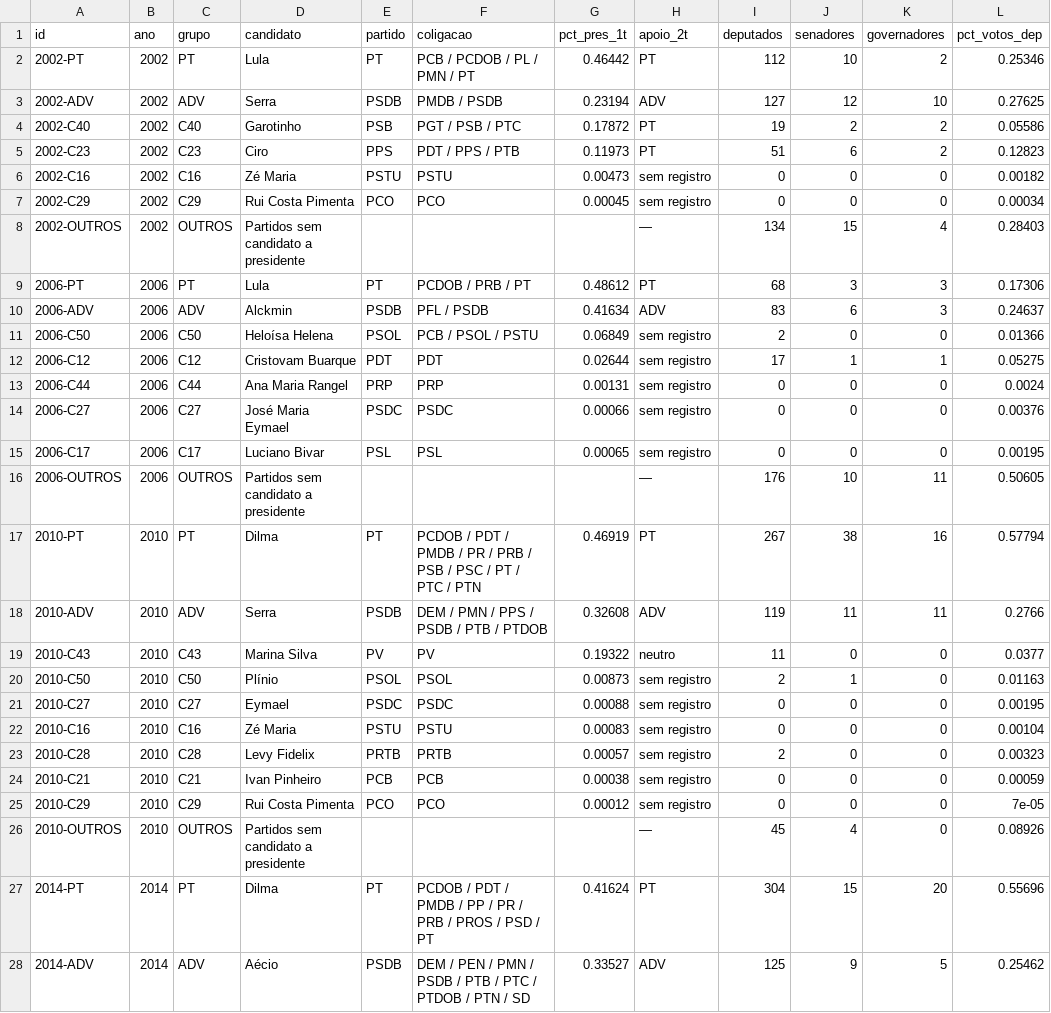
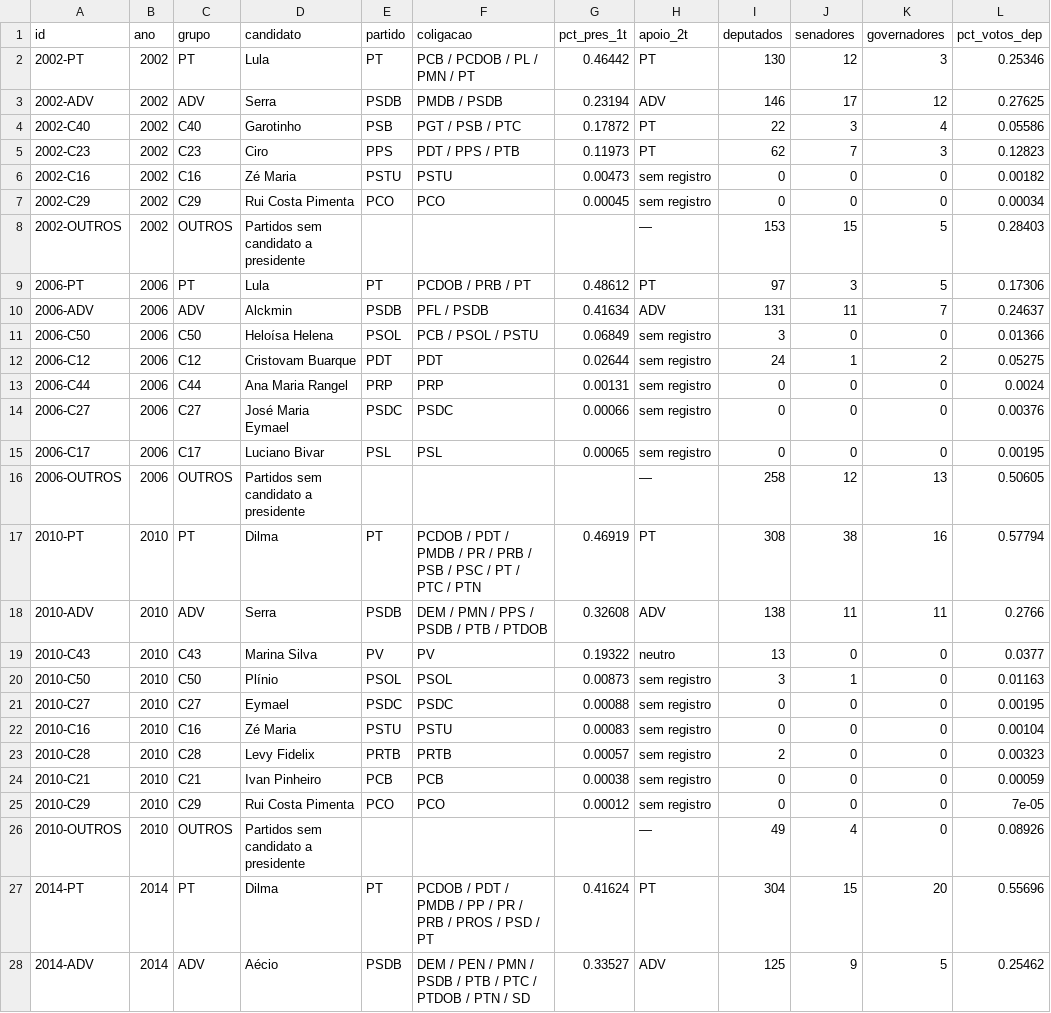
Before and after one commit to algarcalebe-web/legendary-bassoon, a CSV file: analise-eleicoes/data/bancadas.csv, drawn as a sheet; only a part is shown.

```diff
--- a/analise-eleicoes/data/bancadas.csv
+++ b/analise-eleicoes/data/bancadas.csv
@@ -1,13 +1,13 @@
 id,ano,grupo,candidato,partido,coligacao,pct_pres_1t,apoio_2t,deputados,senadores,governadores,pct_votos_dep
-2002-PT,2002,PT,Lula,PT,PCB / PCDOB / PL / PMN / PT,0.46442,PT,112,10,2,0.25346
-2002-ADV,2002,ADV,Serra,PSDB,PMDB / PSDB,0.23194,ADV,127,12,10,0.27625
-2002-C40,2002,C40,Garotinho,PSB,PGT / PSB / PTC,0.17872,PT,19,2,2,0.05586
-2002-C23,2002,C23,Ciro,PPS,PDT / PPS / PTB,0.11973,PT,51,6,2,0.12823
+2002-PT,2002,PT,Lula,PT,PCB / PCDOB / PL / PMN / PT,0.46442,PT,130,12,3,0.25346
+2002-ADV,2002,ADV,Serra,PSDB,PMDB / PSDB,0.23194,ADV,146,17,12,0.27625
+2002-C40,2002,C40,Garotinho,PSB,PGT / PSB / PTC,0.17872,PT,22,3,4,0.05586
+2002-C23,2002,C23,Ciro,PPS,PDT / PPS / PTB,0.11973,PT,62,7,3,0.12823
 2002-C16,2002,C16,Zé Maria,PSTU,PSTU,0.00473,sem registro,0,0,0,0.00182
 2002-C29,2002,C29,Rui Costa Pimenta,PCO,PCO,0.00045,sem registro,0,0,0,0.00034
-2002-OUTROS,2002,OUTROS,Partidos sem candidato a presidente,,,,—,134,15,4,0.28403
-2006-PT,2006,PT,Lula,PT,PCDOB / PRB / PT,0.48612,PT,68,3,3,0.17306
-2006-ADV,2006,ADV,Alckmin,PSDB,PFL / PSDB,0.41634,ADV,83,6,3,0.24637
-2006-C50,2006,C50,Heloísa Helena,PSOL,PCB / PSOL / PSTU,0.06849,sem registro,2,0,0,0.01366
-2006-C12,2006,C12,Cristovam Buarque,PDT,PDT,0.02644,sem registro,17,1,1,0.05275
+2002-OUTROS,2002,OUTROS,Partidos sem candidato a presidente,,,,—,153,15,5,0.28403
+2006-PT,2006,PT,Lula,PT,PCDOB / PRB / PT,0.48612,PT,97,3,5,0.17306
+2006-ADV,2006,ADV,Alckmin,PSDB,PFL / PSDB,0.41634,ADV,131,11,7,0.24637
+2006-C50,2006,C50,Heloísa Helena,PSOL,PCB / PSOL / PSTU,0.06849,sem registro,3,0,0,0.01366
+2006-C12,2006,C12,Cristovam Buarque,PDT,PDT,0.02644,sem registro,24,1,2,0.05275
 2006-C44,2006,C44,Ana Maria Rangel,PRP,PRP,0.00131,sem registro,0,0,0,0.0024
@@ -15,7 +15,7 @@ id,ano,grupo,candidato,partido,coligacao,pct_pres_1t,apoio_2t,deputados,senadore
 2006-C17,2006,C17,Luciano Bivar,PSL,PSL,0.00065,sem registro,0,0,0,0.00195
-2006-OUTROS,2006,OUTROS,Partidos sem candidato a presidente,,,,—,176,10,11,0.50605
-2010-PT,2010,PT,Dilma,PT,PCDOB / PDT / PMDB / PR / PRB / PSB / PSC / PT / PTC / PTN,0.46919,PT,267,38,16,0.57794
-2010-ADV,2010,ADV,Serra,PSDB,DEM / PMN / PPS / PSDB / PTB / PTDOB,0.32608,ADV,119,11,11,0.2766
-2010-C43,2010,C43,Marina Silva,PV,PV,0.19322,neutro,11,0,0,0.0377
-2010-C50,2010,C50,Plínio,PSOL,PSOL,0.00873,sem registro,2,1,0,0.01163
+2006-OUTROS,2006,OUTROS,Partidos sem candidato a presidente,,,,—,258,12,13,0.50605
+2010-PT,2010,PT,Dilma,PT,PCDOB / PDT / PMDB / PR / PRB / PSB / PSC / PT / PTC / PTN,0.46919,PT,308,38,16,0.57794
+2010-ADV,2010,ADV,Serra,PSDB,DEM / PMN / PPS / PSDB / PTB / PTDOB,0.32608,ADV,138,11,11,0.2766
+2010-C43,2010,C43,Marina Silva,PV,PV,0.19322,neutro,13,0,0,0.0377
+2010-C50,2010,C50,Plínio,PSOL,PSOL,0.00873,sem registro,3,1,0,0.01163
 2010-C27,2010,C27,Eymael,PSDC,PSDC,0.00088,sem registro,0,0,0,0.00195
@@ -25,3 +25,3 @@ id,ano,grupo,candidato,partido,coligacao,pct_pres_1t,apoio_2t,deputados,senadore
 2010-C29,2010,C29,Rui Costa Pimenta,PCO,PCO,0.00012,sem registro,0,0,0,7e-05
-2010-OUTROS,2010,OUTROS,Partidos sem candidato a presidente,,,,—,45,4,0,0.08926
+2010-OUTROS,2010,OUTROS,Partidos sem candidato a presidente,,,,—,49,4,0,0.08926
 2014-PT,2014,PT,Dilma,PT,PCDOB / PDT / PMDB / PP / PR / PRB / PROS / PSD / PT,0.41624,PT,304,15,20,0.55696
```
Also changed, not shown: analise-eleicoes/data/hist_DF.csv, analise-eleicoes/data/top100_resumo.csv, 54 other files.
